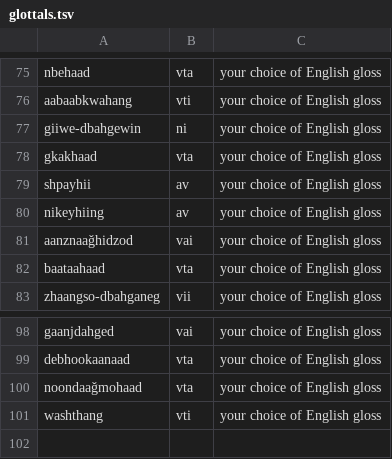
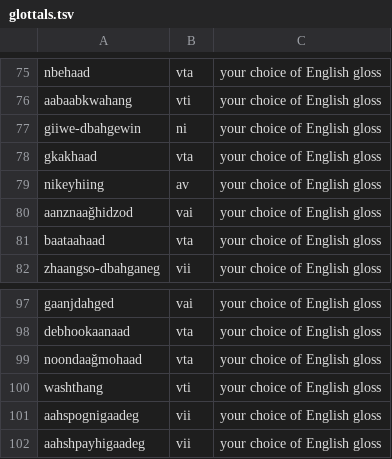
Before and after one commit to jpmontano/glottalcategorizer-tsv, a TSV file: glottals.tsv, drawn as a sheet; only a part is shown, gaps mark what is left out; removed rows and columns are numbered as before the commit, all else as after; the diff names each change by its address in the sheet, - before the commit and + after, or states it on an @@ line.

```diff
--- a/glottals.tsv
+++ b/glottals.tsv
-row 79: shpayhii | av | your choice of English gloss
+row 101: aahspognigaadeg | vii | your choice of English gloss
+row 102: aahshpayhigaadeg | vii | your choice of English gloss
```
Also changed, not shown: 1 other file.
